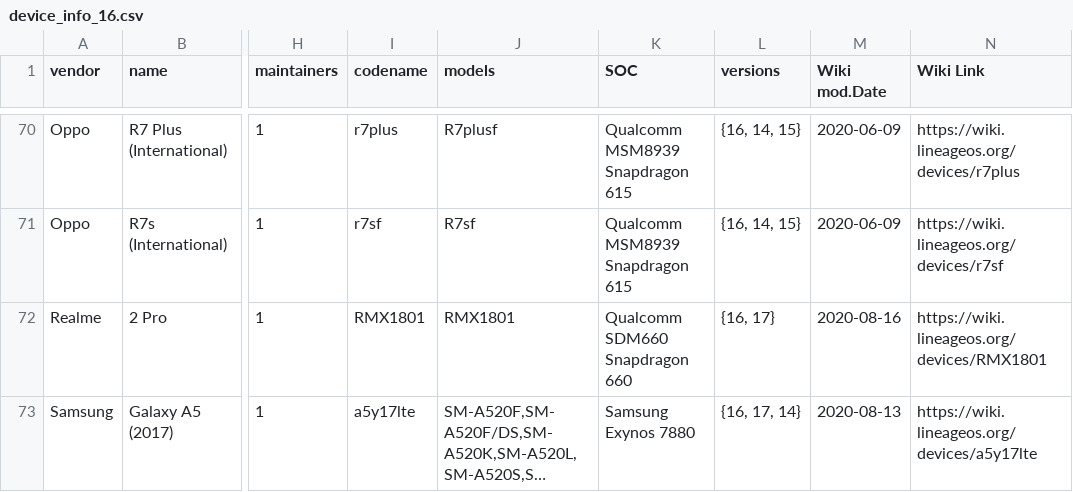
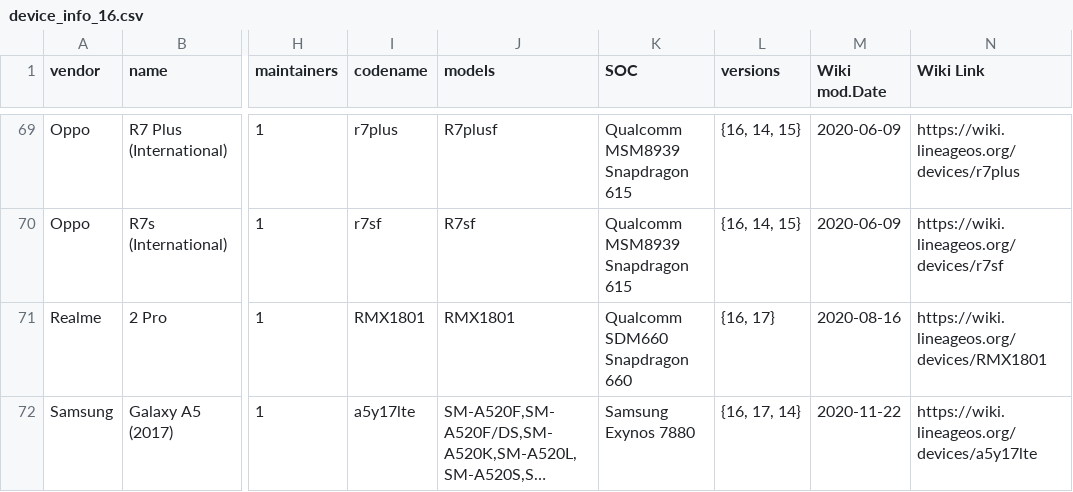
Before and after one commit to jedie/lineageos_info, a CSV file: device_info_16.csv, drawn as a sheet; only a part is shown, gaps mark what is left out; long unchanged cells end in …; addresses are those after the commit; the diff covers the shown part only; the diff names each change by its address in the sheet, - before the commit and + after, or states it on an @@ line.

```diff
--- a/device_info_16.csv
+++ b/device_info_16.csv
-M72 (Wiki mod.Date): 2020-08-13
+M72 (Wiki mod.Date): 2020-11-22
```
Also changed, not shown: 1 removed row and 5 edited cells elsewhere in this file, device_info_17.csv, 2 other files.
